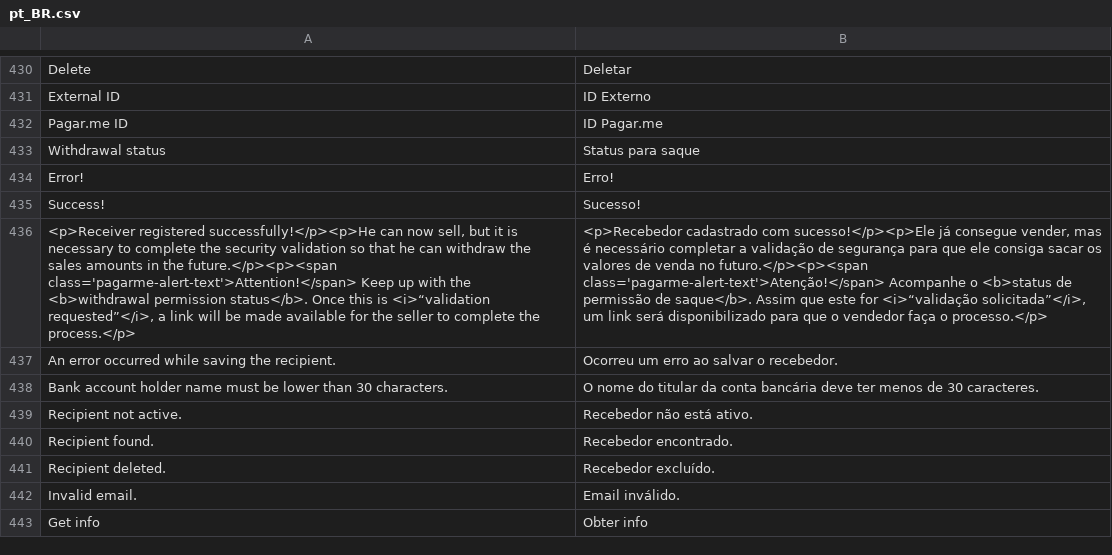
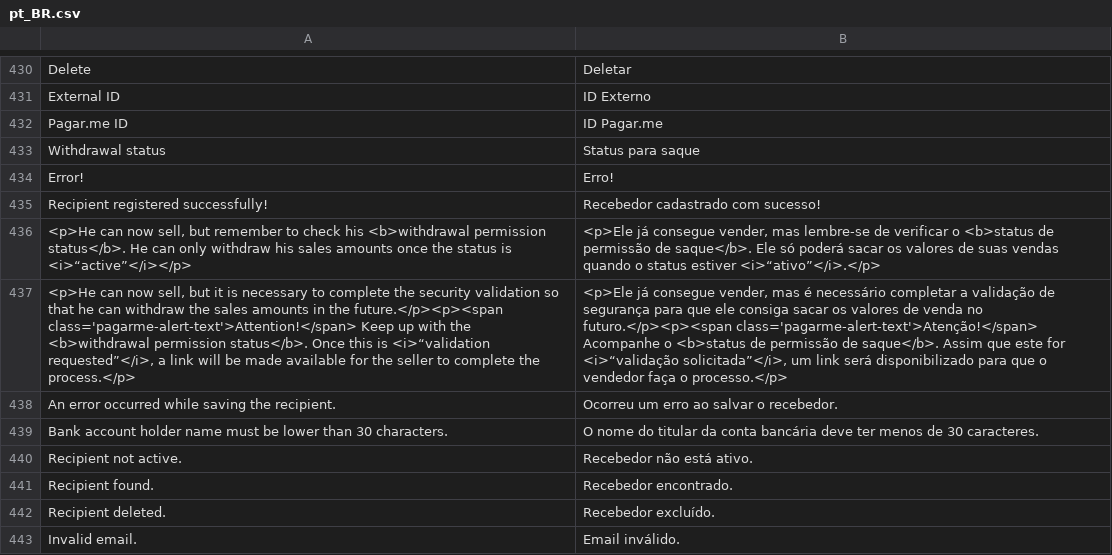
Before and after one commit to pagarme/magento2, a CSV file: i18n/pt_BR.csv, drawn as a sheet; only a part is shown, gaps mark what is left out; the shorter side is filled out with more unchanged rows; removed rows and columns are numbered as before the commit, all else as after; the diff names each change by its address in the sheet, - before the commit and + after, or states it on an @@ line.

Commit message:
feat: save recipient initial status

```diff
--- a/i18n/pt_BR.csv
+++ b/i18n/pt_BR.csv
-row 435: Success! | Sucesso!
-row 436: <p>Receiver registered successfully!</p><p>He can now sell, but it is necessary to complete the security validation so that he can withdraw the sales amounts in the future.</p><p><span class='pagarme-alert-text'>Attention!</span> Keep up with the <b>withdrawal permission status</b>. Once this is <i>“validation requested”</i>, a link will be made available for the seller to complete the process.</p> | <p>Recebedor cadastrado com sucesso!</p><p>Ele já consegue vender, mas é necessário completar a validação de segurança para que ele consiga sacar os valores de venda no futuro.</p><p><span class='pagarme-alert-text'>Atenção!</span> Acompanhe o <b>status de permissão de saque</b>. Assim que este for <i>“validação solicitada”</i>, um link será disponibilizado para que o vendedor faça o processo.</p>
+row 435: Recipient registered successfully! | Recebedor cadastrado com sucesso!
+row 436: <p>He can now sell, but remember to check his <b>withdrawal permission status</b>. He can only withdraw his sales amounts once the status is <i>“active”</i></p> | <p>Ele já consegue vender, mas lembre-se de verificar o <b>status de permissão de saque</b>. Ele só poderá sacar os valores de suas vendas quando o status estiver <i>“ativo”</i>.</p>
+row 437: <p>He can now sell, but it is necessary to complete the security validation so that he can withdraw the sales amounts in the future.</p><p><span class='pagarme-alert-text'>Attention!</span> Keep up with the <b>withdrawal permission status</b>. Once this is <i>“validation requested”</i>, a link will be made available for the seller to complete the process.</p> | <p>Ele já consegue vender, mas é necessário completar a validação de segurança para que ele consiga sacar os valores de venda no futuro.</p><p><span class='pagarme-alert-text'>Atenção!</span> Acompanhe o <b>status de permissão de saque</b>. Assim que este for <i>“validação solicitada”</i>, um link será disponibilizado para que o vendedor faça o processo.</p>
```
Also changed, not shown: 6 other files.
